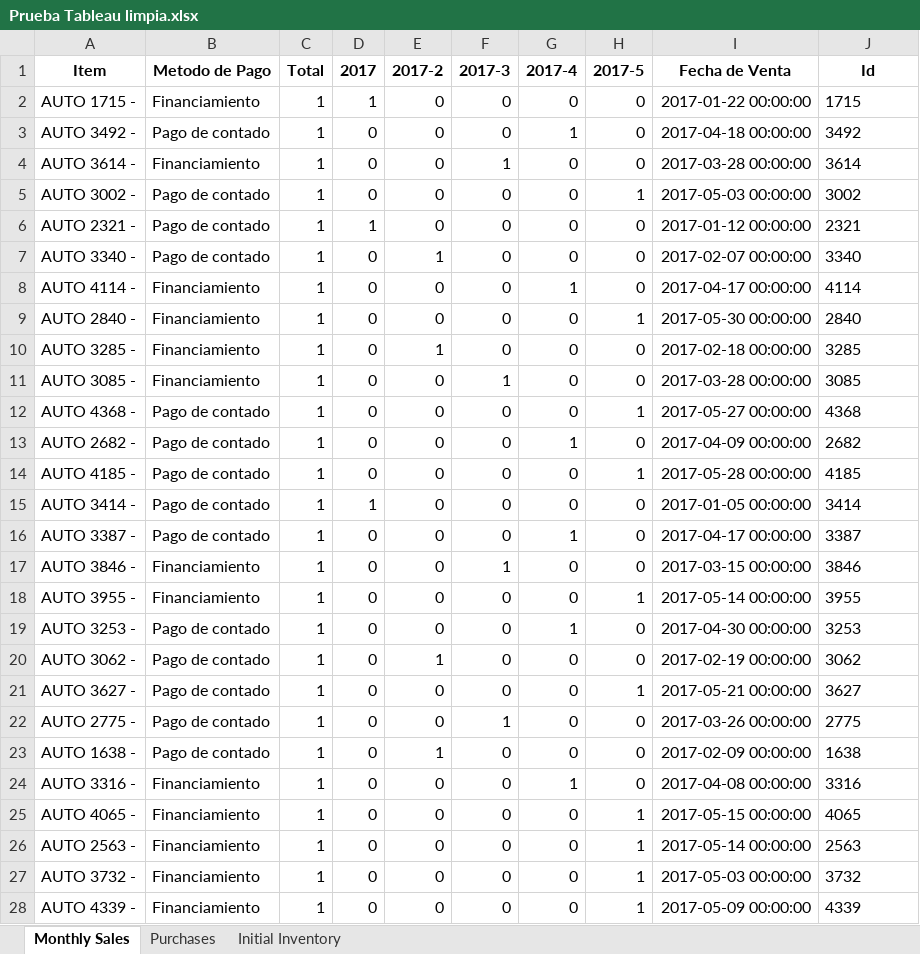
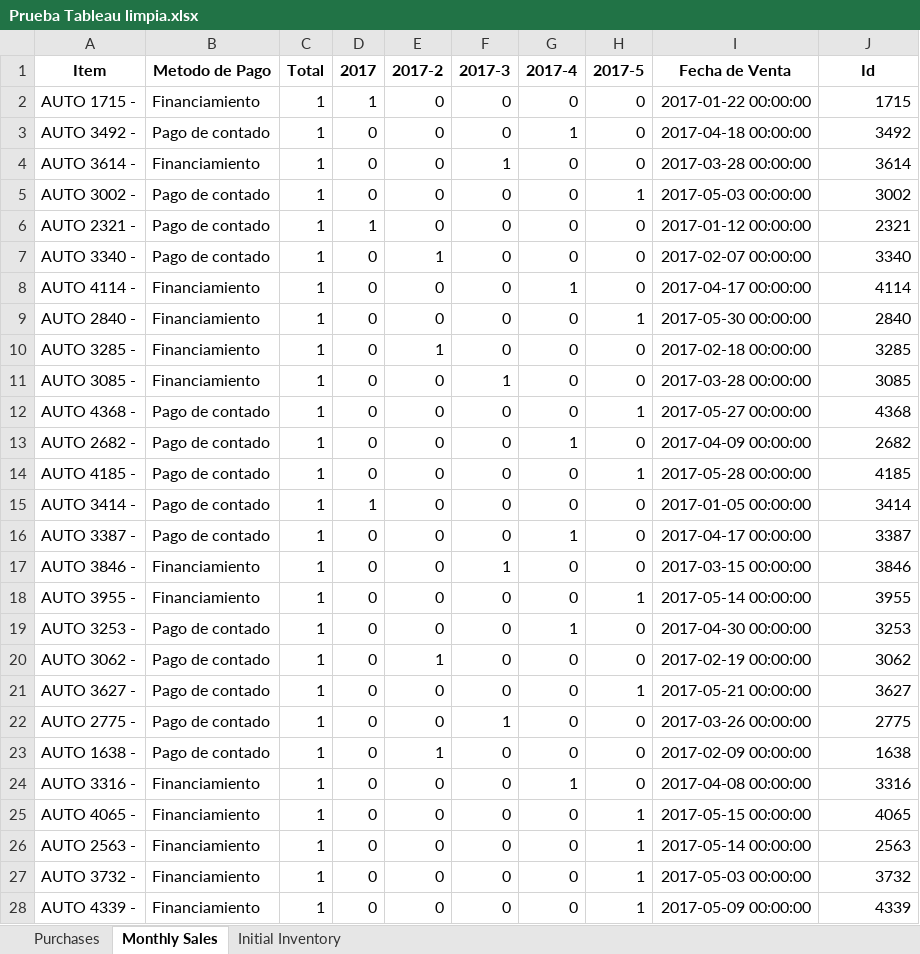
Before and after one commit to DavidCis/Prueba_Kavak, an Excel workbook: Prueba Tableau limpia.xlsx, sheet Monthly Sales, drawn as a sheet; only a part is shown; values as stored, in another font and other column widths than the file's, no borders; the diff covers the shown part only; the diff names each change by its address in the sheet, - before the commit and + after, or states it on an @@ line.

```diff
--- a/Prueba Tableau limpia.xlsx (sheet Monthly Sales)
+++ b/Prueba Tableau limpia.xlsx (sheet Monthly Sales)
@@ sheet tab order changed: Purchases | Monthly Sales | Initial Inventory @@
-J2:J28 alignment: left
+J2:J28 alignment: right
```
Also changed, not shown: cell formats elsewhere in this sheet, sheet Purchases, 9 other files.
